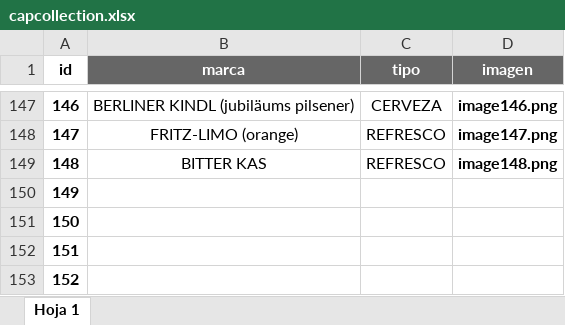
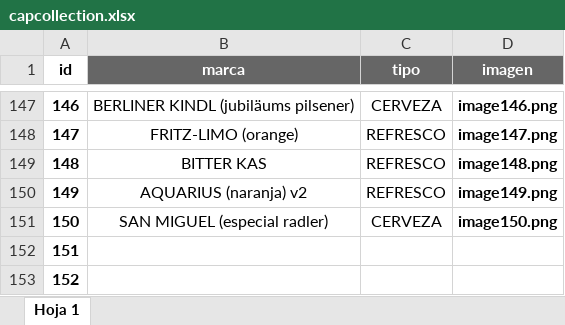
Before and after one commit to mariaazcona/BottleCapCollection, an Excel workbook: assets/data/capcollection.xlsx, sheet Hoja 1, drawn as a sheet; only a part is shown, gaps mark what is left out; values as stored, in another font and other column widths than the file's, no borders; conditional formats not drawn; the diff names each change by its address in the sheet, - before the commit and + after, or states it on an @@ line.

```diff
--- a/assets/data/capcollection.xlsx (sheet Hoja 1)
+++ b/assets/data/capcollection.xlsx (sheet Hoja 1)
-B150 (marca): (empty)
+B150 (marca): AQUARIUS (naranja) v2
-C150 (tipo): (empty)
+C150 (tipo): REFRESCO
-D150 (imagen): (empty)
+D150 (imagen): image149.png
-B151 (marca): (empty)
+B151 (marca): SAN MIGUEL (especial radler)
-C151 (tipo): (empty)
+C151 (tipo): CERVEZA
-D151 (imagen): (empty)
+D151 (imagen): image150.png
```
Also changed, not shown: 6 other files.
